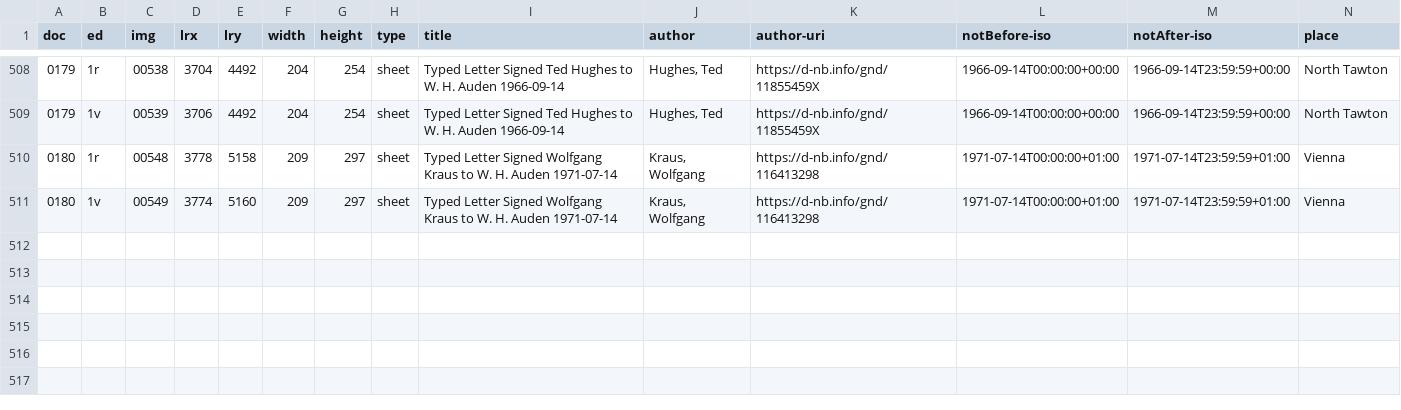
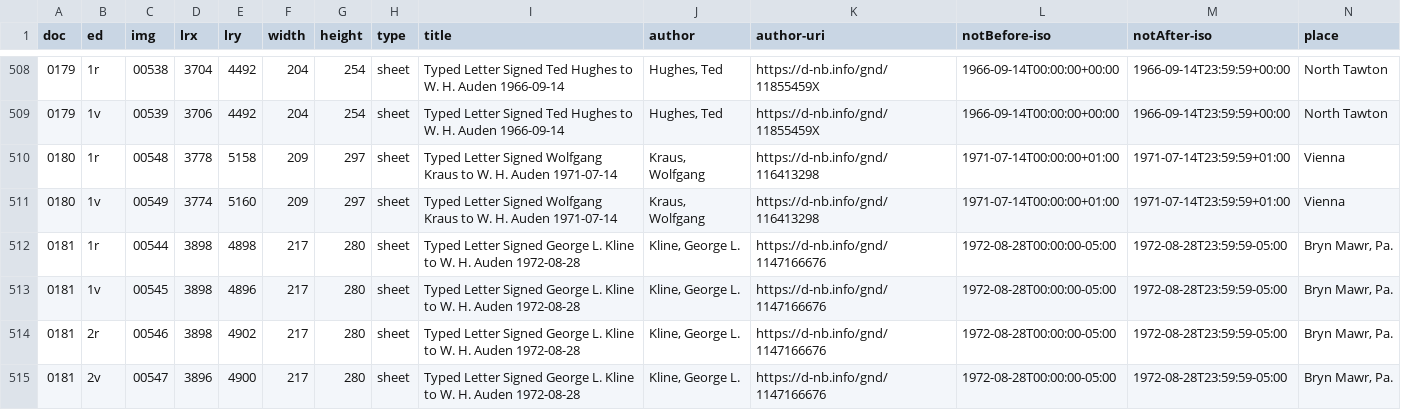
Before and after one commit to auden-in-austria-digital/aad-data, a CSV file: metadata/csv/output_doc_id.csv, drawn as a sheet; only a part is shown, gaps mark what is left out; rows hold the shown columns only; the diff names each change by its address in the sheet, - before the commit and + after, or states it on an @@ line.

```diff
--- a/metadata/csv/output_doc_id.csv
+++ b/metadata/csv/output_doc_id.csv
+row 512: 0181 | 1r | 00544 | 3898 | 4898 | 217 | 280 | sheet | Typed Letter Signed George L. Kline to W. H. Auden 1972-08-28 | Kline, George L. | https://d-nb.info/gnd/1147166676 | 1972-08-28T00:00:00-05:00 | 1972-08-28T23:59:59-05:00 | Bryn Mawr, Pa.
+row 513: 0181 | 1v | 00545 | 3898 | 4896 | 217 | 280 | sheet | Typed Letter Signed George L. Kline to W. H. Auden 1972-08-28 | Kline, George L. | https://d-nb.info/gnd/1147166676 | 1972-08-28T00:00:00-05:00 | 1972-08-28T23:59:59-05:00 | Bryn Mawr, Pa.
+row 514: 0181 | 2r | 00546 | 3898 | 4902 | 217 | 280 | sheet | Typed Letter Signed George L. Kline to W. H. Auden 1972-08-28 | Kline, George L. | https://d-nb.info/gnd/1147166676 | 1972-08-28T00:00:00-05:00 | 1972-08-28T23:59:59-05:00 | Bryn Mawr, Pa.
+row 515: 0181 | 2v | 00547 | 3896 | 4900 | 217 | 280 | sheet | Typed Letter Signed George L. Kline to W. H. Auden 1972-08-28 | Kline, George L. | https://d-nb.info/gnd/1147166676 | 1972-08-28T00:00:00-05:00 | 1972-08-28T23:59:59-05:00 | Bryn Mawr, Pa.
```
Also changed, not shown: 3 other files.
